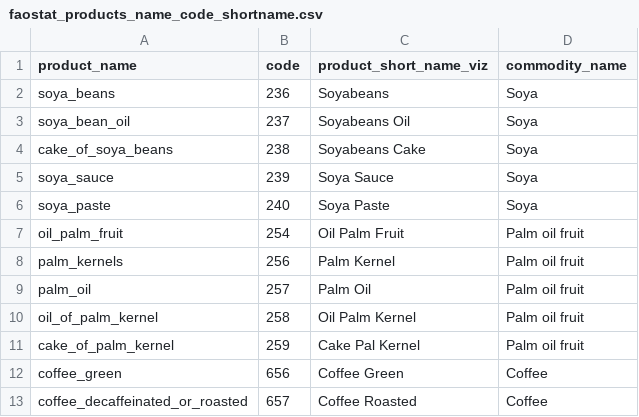
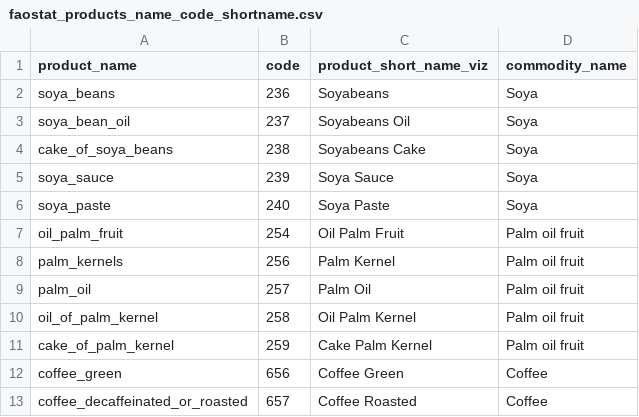
Before and after one commit to paulrougieux/biotrade, a CSV file: biotrade/config_data/faostat_products_name_code_shortname.csv, drawn as a sheet; only a part is shown.

```diff
--- a/biotrade/config_data/faostat_products_name_code_shortname.csv
+++ b/biotrade/config_data/faostat_products_name_code_shortname.csv
@@ -10,3 +10,3 @@ palm_oil,257,Palm Oil,Palm oil fruit
 oil_of_palm_kernel,258,Oil Palm Kernel,Palm oil fruit
-cake_of_palm_kernel,259,Cake Pal Kernel,Palm oil fruit
+cake_of_palm_kernel,259,Cake Palm Kernel,Palm oil fruit
 coffee_green,656,Coffee Green,Coffee
```
Also changed, not shown: 2 other files.
